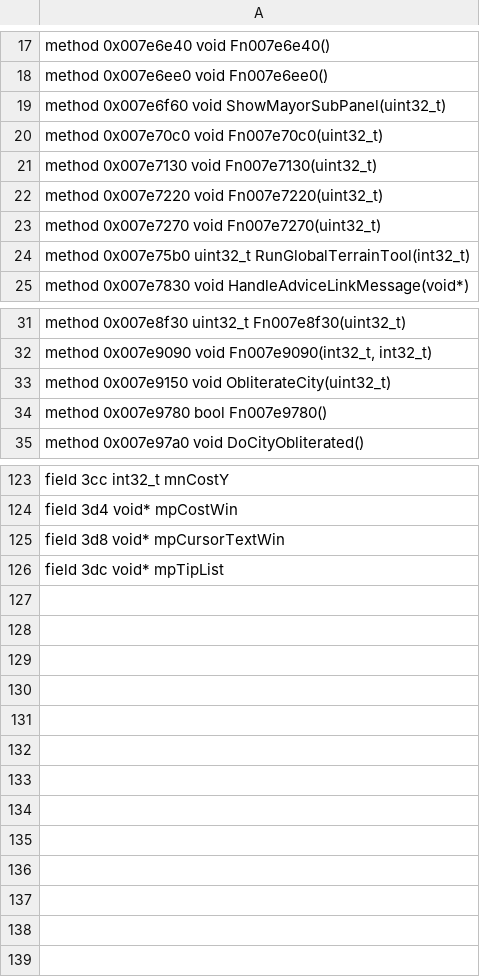
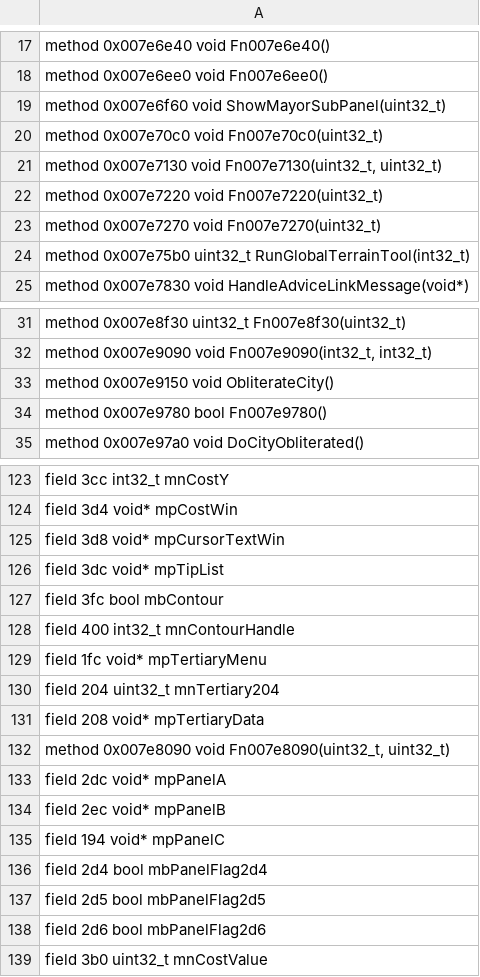
Before and after one commit to codingncaffeine/Open-Builder, a TSV file: src/classes/ext/cSC4View3DWin.tsv, drawn as a sheet; only a part is shown, gaps mark what is left out.

```diff
--- a/src/classes/ext/cSC4View3DWin.tsv
+++ b/src/classes/ext/cSC4View3DWin.tsv
@@ -20,3 +20,3 @@ method 0x007e6f60 void ShowMayorSubPanel(uint32_t)
 method 0x007e70c0 void Fn007e70c0(uint32_t)
-method 0x007e7130 void Fn007e7130(uint32_t)
+method 0x007e7130 void Fn007e7130(uint32_t, uint32_t)
 method 0x007e7220 void Fn007e7220(uint32_t)
@@ -32,3 +32,3 @@ method 0x007e8f30 uint32_t Fn007e8f30(uint32_t)
 method 0x007e9090 void Fn007e9090(int32_t, int32_t)
-method 0x007e9150 void ObliterateCity(uint32_t)
+method 0x007e9150 void ObliterateCity()
 method 0x007e9780 bool Fn007e9780()
@@ -126 +126,14 @@ field 3d8 void* mpCursorTextWin
 field 3dc void* mpTipList
+field 3fc bool mbContour
+field 400 int32_t mnContourHandle
+field 1fc void* mpTertiaryMenu
+field 204 uint32_t mnTertiary204
+field 208 void* mpTertiaryData
+method 0x007e8090 void Fn007e8090(uint32_t, uint32_t)
+field 2dc void* mpPanelA
+field 2ec void* mpPanelB
+field 194 void* mpPanelC
+field 2d4 bool mbPanelFlag2d4
+field 2d5 bool mbPanelFlag2d5
+field 2d6 bool mbPanelFlag2d6
+field 3b0 uint32_t mnCostValue
```
Also changed, not shown: src/classes/ext/cGZWinLuaScriptConsole.tsv, src/classes/ext/cGZWinLuaScriptView.tsv, 28 other files.
